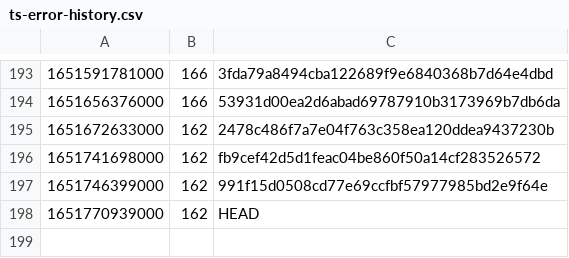
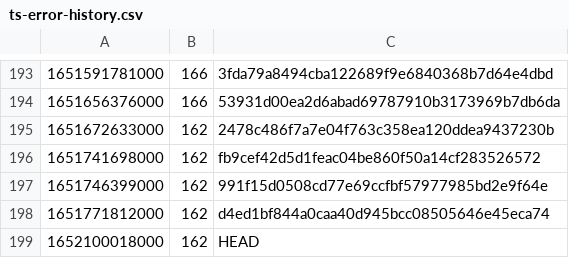
Before and after one commit to guardian/support-frontend, a CSV file: support-frontend/ts-error-history.csv, drawn as a sheet; only a part is shown, gaps mark what is left out.

```diff
--- a/support-frontend/ts-error-history.csv
+++ b/support-frontend/ts-error-history.csv
@@ -197,2 +197,3 @@
 1651746399000,162,991f15d0508cd77e69ccfbf57977985bd2e9f64e
-1651770939000,162,HEAD
+1651771812000,162,d4ed1bf844a0caa40d945bcc08505646e45eca74
+1652100018000,162,HEAD
```
Also changed, not shown: 1 other file.
